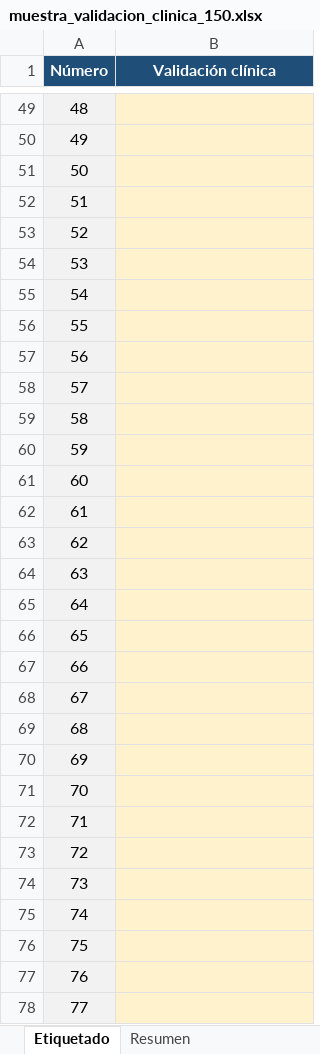
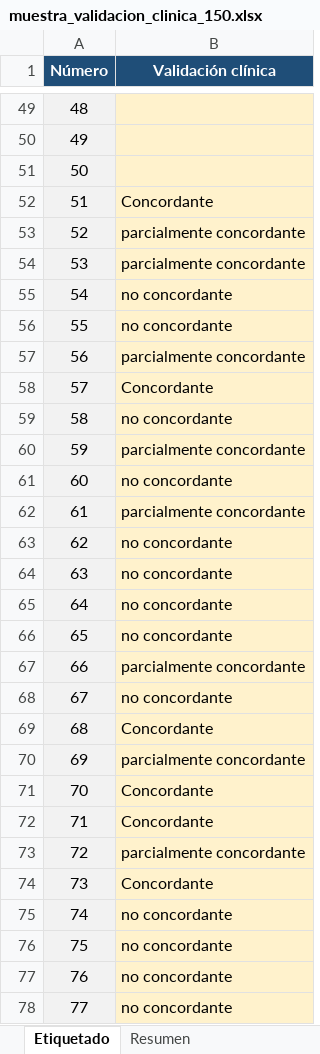
Before and after one commit to yyeryy/TFM-UNIR, an Excel workbook: XAI/muestra-validacion-clinica/muestra_validacion_clinica_150.xlsx, sheet Etiquetado, drawn as a sheet; only a part is shown, gaps mark what is left out; values as stored, in another font and other column widths than the file's, no borders; conditional formats not drawn; the diff covers the shown part only; the diff names each change by its address in the sheet, - before the commit and + after, or states it on an @@ line.

```diff
--- a/XAI/muestra-validacion-clinica/muestra_validacion_clinica_150.xlsx (sheet Etiquetado)
+++ b/XAI/muestra-validacion-clinica/muestra_validacion_clinica_150.xlsx (sheet Etiquetado)
-B52 (Validación clínica): (empty)
+B52 (Validación clínica): Concordante
-B53:B54 (Validación clínica): (empty)
+B53:B54 (Validación clínica): parcialmente concordante
-B55:B56 (Validación clínica): (empty)
+B55:B56 (Validación clínica): no concordante
-B57 (Validación clínica): (empty)
+B57 (Validación clínica): parcialmente concordante
-B58 (Validación clínica): (empty)
+B58 (Validación clínica): Concordante
-B59 (Validación clínica): (empty)
+B59 (Validación clínica): no concordante
-B60 (Validación clínica): (empty)
+B60 (Validación clínica): parcialmente concordante
-B61 (Validación clínica): (empty)
+B61 (Validación clínica): no concordante
-B62 (Validación clínica): (empty)
+B62 (Validación clínica): parcialmente concordante
-B63:B66 (Validación clínica): (empty)
+B63:B66 (Validación clínica): no concordante
-B67 (Validación clínica): (empty)
+B67 (Validación clínica): parcialmente concordante
-B68 (Validación clínica): (empty)
+B68 (Validación clínica): no concordante
-B69 (Validación clínica): (empty)
+B69 (Validación clínica): Concordante
-B70 (Validación clínica): (empty)
+B70 (Validación clínica): parcialmente concordante
-B71:B72 (Validación clínica): (empty)
+B71:B72 (Validación clínica): Concordante
-B73 (Validación clínica): (empty)
+B73 (Validación clínica): parcialmente concordante
-B74 (Validación clínica): (empty)
+B74 (Validación clínica): Concordante
-B75:B78 (Validación clínica): (empty)
+B75:B78 (Validación clínica): no concordante
```
Also changed, not shown: 23 edited cells elsewhere in this sheet, sheet Resumen.
